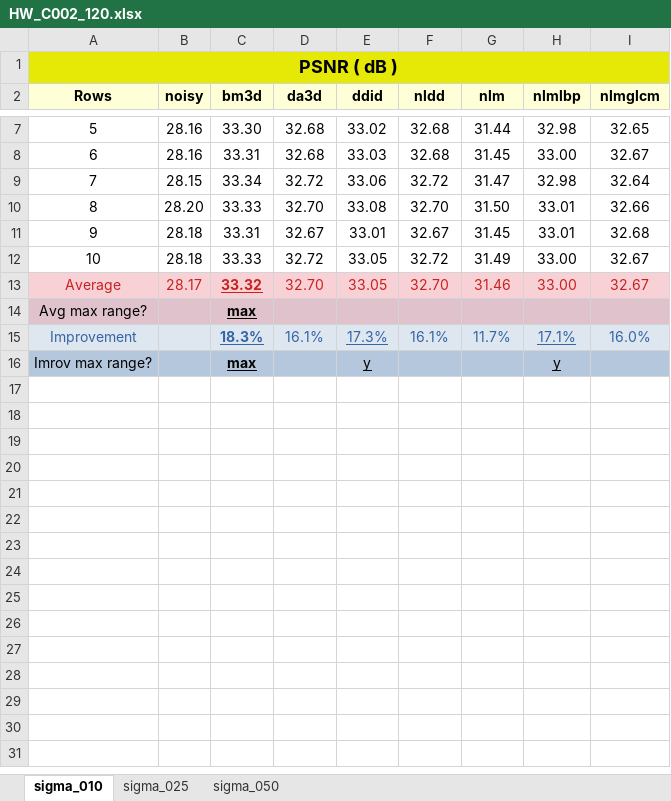
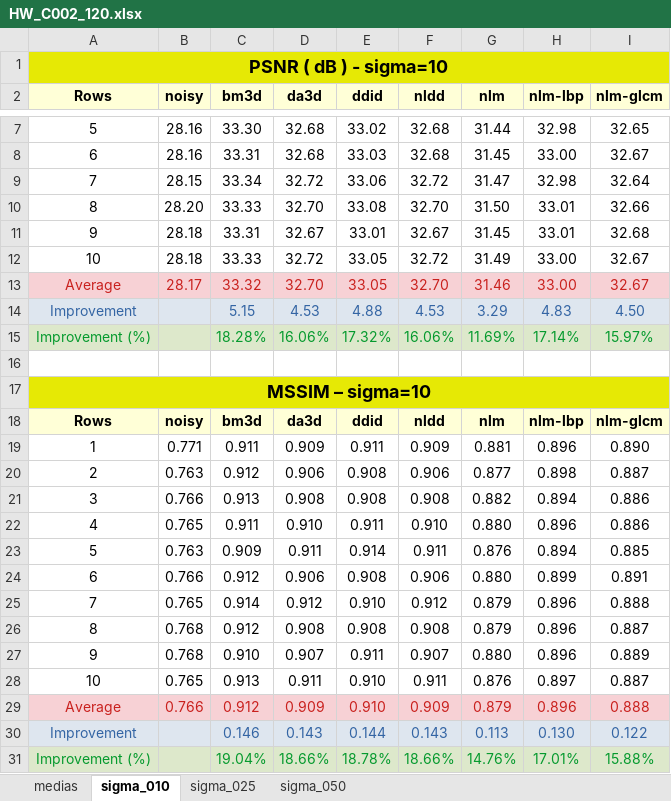
Before and after one commit to Vinicius-MA/nlm_glcm, an Excel workbook: results/HW_C002_120.xlsx, sheet sigma_010, drawn as a sheet; only a part is shown, gaps mark what is left out; values as stored, in another font and other column widths than the file's, no borders; conditional formats not drawn; removed rows and columns are numbered as before the commit, all else as after; the diff names each change by its address in the sheet, - before the commit and + after, or states it on an @@ line.

```diff
--- a/results/HW_C002_120.xlsx (sheet sigma_010)
+++ b/results/HW_C002_120.xlsx (sheet sigma_010)
+sheet tab: medias
-A1 (Rows): PSNR ( dB )
+A1 (Rows): PSNR ( dB ) - sigma=10
-H2: nlmlbp
+H2: nlm-lbp
-I2: nlmglcm
+I2: nlm-glcm
@@ C13 bold: on → off, underline: on → off @@
-row 14: Avg max range? |  | max
-row 15: Improvement |  | 18.3% | 16.1% | 17.3% | 16.1% | 11.7% | 17.1% | 16.0%
+row 14: Improvement |  | 5.15 | 4.53 | 4.88 | 4.53 | 3.29 | 4.83 | 4.50
+row 15: Improvement (%) |  | 18.28% | 16.06% | 17.32% | 16.06% | 11.69% | 17.14% | 15.97%
-row 16: Imrov max range? |  | max |  | y |  |  | y
+row 16: (empty)
-A16:I16 fill: #B4C7DC
+A16:I16 fill: none
+row 17: MSSIM – sigma=10
+row 18: Rows | noisy | bm3d | da3d | ddid | nldd | nlm | nlm-lbp | nlm-glcm
+row 19: 1 | 0.771 | 0.911 | 0.909 | 0.911 | 0.909 | 0.881 | 0.896 | 0.890
+row 20: 2 | 0.763 | 0.912 | 0.906 | 0.908 | 0.906 | 0.877 | 0.898 | 0.887
+row 21: 3 | 0.766 | 0.913 | 0.908 | 0.908 | 0.908 | 0.882 | 0.894 | 0.886
+row 22: 4 | 0.765 | 0.911 | 0.910 | 0.911 | 0.910 | 0.880 | 0.896 | 0.886
+row 23: 5 | 0.763 | 0.909 | 0.911 | 0.914 | 0.911 | 0.876 | 0.894 | 0.885
+row 24: 6 | 0.766 | 0.912 | 0.906 | 0.908 | 0.906 | 0.880 | 0.899 | 0.891
+row 25: 7 | 0.765 | 0.914 | 0.912 | 0.910 | 0.912 | 0.879 | 0.896 | 0.888
+row 26: 8 | 0.768 | 0.912 | 0.908 | 0.908 | 0.908 | 0.879 | 0.896 | 0.887
+row 27: 9 | 0.768 | 0.910 | 0.907 | 0.911 | 0.907 | 0.880 | 0.896 | 0.889
+row 28: 10 | 0.765 | 0.913 | 0.911 | 0.910 | 0.911 | 0.876 | 0.897 | 0.887
+row 29: Average | 0.766 | 0.912 | 0.909 | 0.910 | 0.909 | 0.879 | 0.896 | 0.888
+row 30: Improvement |  | 0.146 | 0.143 | 0.144 | 0.143 | 0.113 | 0.130 | 0.122
+row 31: Improvement (%) |  | 19.04% | 18.66% | 18.78% | 18.66% | 14.76% | 17.01% | 15.88%
```
Also changed, not shown: sheet sigma_025, sheet sigma_050, results/HW_C004_120.xlsx, results/HW_C011_120.xlsx, 26 other files.
